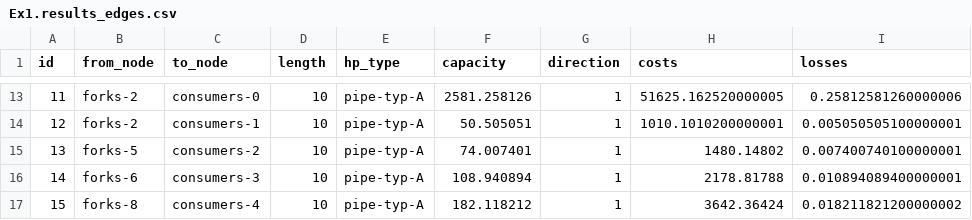
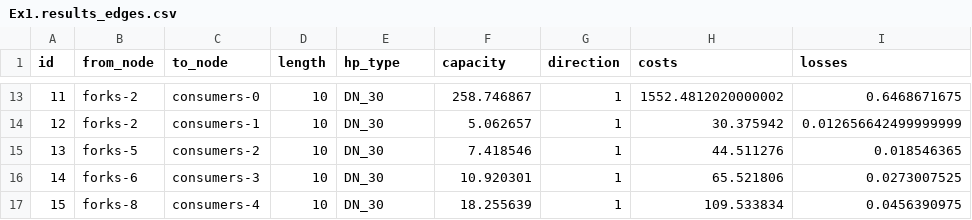
Before and after one commit to maxensruet-a11y/POEN---Project-2-DHN, a CSV file: Tutorial_3/Tutorial/Outputs/Ex1.results_edges.csv, drawn as a sheet; only a part is shown, gaps mark what is left out; the diff covers the shown part only.

```diff
--- a/Tutorial_3/Tutorial/Outputs/Ex1.results_edges.csv
+++ b/Tutorial_3/Tutorial/Outputs/Ex1.results_edges.csv
@@ -13,5 +13,5 @@ id,from_node,to_node,length,hp_type,capacity,direction,costs,losses
-11,forks-2,consumers-0,10,pipe-typ-A,2581.258126,1,51625.162520000005,0.25812581260000006
-12,forks-2,consumers-1,10,pipe-typ-A,50.505051,1,1010.1010200000001,0.005050505100000001
-13,forks-5,consumers-2,10,pipe-typ-A,74.007401,1,1480.14802,0.007400740100000001
-14,forks-6,consumers-3,10,pipe-typ-A,108.940894,1,2178.81788,0.010894089400000001
-15,forks-8,consumers-4,10,pipe-typ-A,182.118212,1,3642.36424,0.018211821200000002
+11,forks-2,consumers-0,10,DN_30,258.746867,1,1552.4812020000002,0.6468671675
+12,forks-2,consumers-1,10,DN_30,5.062657,1,30.375942,0.012656642499999999
+13,forks-5,consumers-2,10,DN_30,7.418546,1,44.511276,0.018546365
+14,forks-6,consumers-3,10,DN_30,10.920301,1,65.521806,0.0273007525
+15,forks-8,consumers-4,10,DN_30,18.255639,1,109.533834,0.0456390975
```
Also changed, not shown: 36 edited cells elsewhere in this file, DHNx_files/Step_2/twn_data/pipes.csv, 5 other files.
